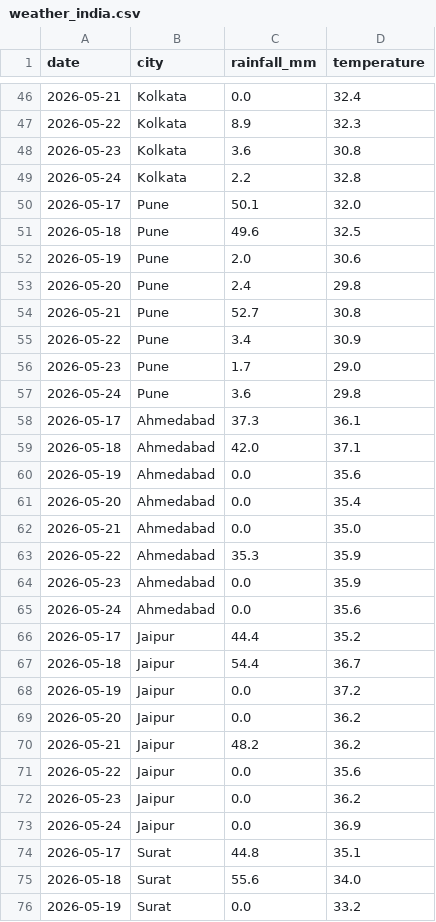
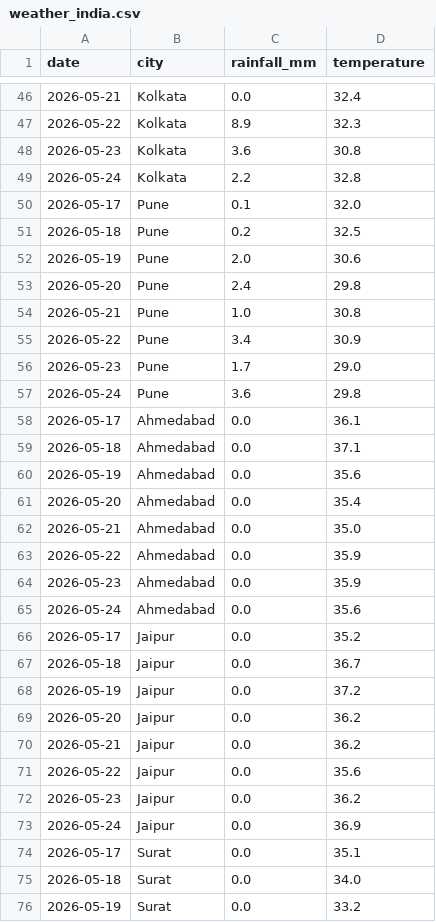
Before and after one commit to AB6849/quickcom-ops-risk-monitor, a CSV file: data/raw/weather_india.csv, drawn as a sheet; only a part is shown, gaps mark what is left out; the diff covers the shown part only.

```diff
--- a/data/raw/weather_india.csv
+++ b/data/raw/weather_india.csv
@@ -49,7 +49,7 @@ date,city,rainfall_mm,temperature
 2026-05-24,Kolkata,2.2,32.8
-2026-05-17,Pune,50.1,32.0
-2026-05-18,Pune,49.6,32.5
+2026-05-17,Pune,0.1,32.0
+2026-05-18,Pune,0.2,32.5
 2026-05-19,Pune,2.0,30.6
 2026-05-20,Pune,2.4,29.8
-2026-05-21,Pune,52.7,30.8
+2026-05-21,Pune,1.0,30.8
 2026-05-22,Pune,3.4,30.9
@@ -57,4 +57,4 @@ date,city,rainfall_mm,temperature
 2026-05-24,Pune,3.6,29.8
-2026-05-17,Ahmedabad,37.3,36.1
-2026-05-18,Ahmedabad,42.0,37.1
+2026-05-17,Ahmedabad,0.0,36.1
+2026-05-18,Ahmedabad,0.0,37.1
 2026-05-19,Ahmedabad,0.0,35.6
@@ -62,10 +62,10 @@ date,city,rainfall_mm,temperature
 2026-05-21,Ahmedabad,0.0,35.0
-2026-05-22,Ahmedabad,35.3,35.9
+2026-05-22,Ahmedabad,0.0,35.9
 2026-05-23,Ahmedabad,0.0,35.9
 2026-05-24,Ahmedabad,0.0,35.6
-2026-05-17,Jaipur,44.4,35.2
-2026-05-18,Jaipur,54.4,36.7
+2026-05-17,Jaipur,0.0,35.2
+2026-05-18,Jaipur,0.0,36.7
 2026-05-19,Jaipur,0.0,37.2
 2026-05-20,Jaipur,0.0,36.2
-2026-05-21,Jaipur,48.2,36.2
+2026-05-21,Jaipur,0.0,36.2
 2026-05-22,Jaipur,0.0,35.6
@@ -73,4 +73,4 @@ date,city,rainfall_mm,temperature
 2026-05-24,Jaipur,0.0,36.9
-2026-05-17,Surat,44.8,35.1
-2026-05-18,Surat,55.6,34.0
+2026-05-17,Surat,0.0,35.1
+2026-05-18,Surat,0.0,34.0
 2026-05-19,Surat,0.0,33.2
```
Also changed, not shown: 31 edited cells elsewhere in this file, data/processed/daily_city_features.csv, data/processed/demand_cleaned.csv, 10 other files.
